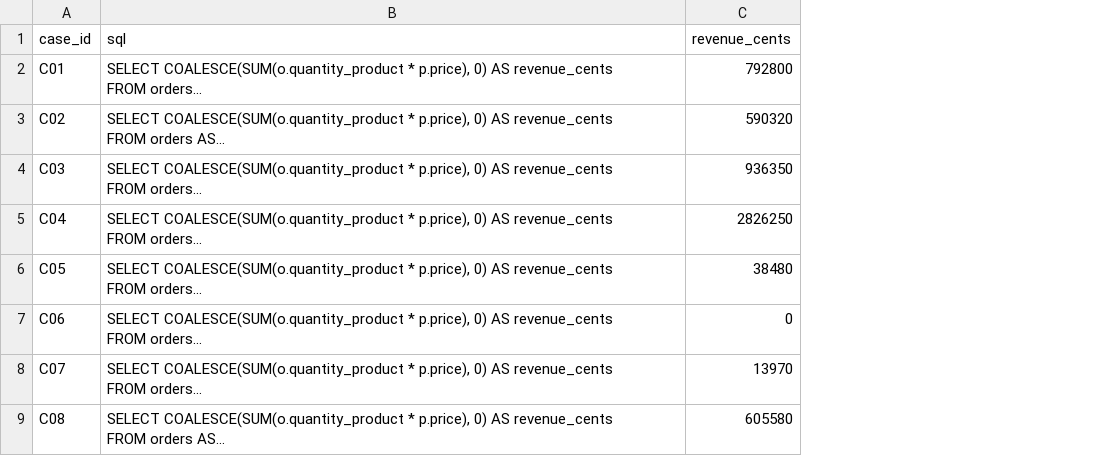
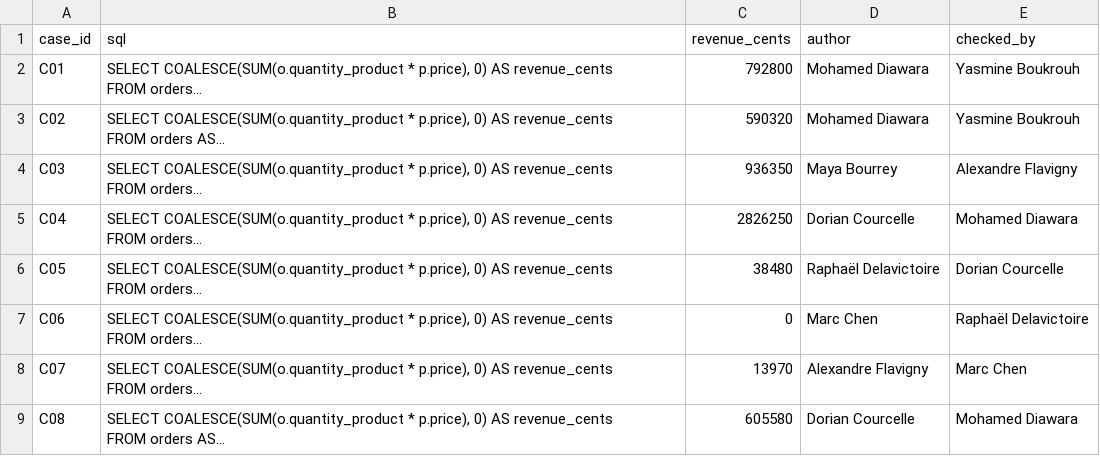
Before and after one commit to Ikseno/next-gen-ai-DIA3-1, a CSV file: reference-td1.csv, drawn as a sheet; only a part is shown; long unchanged cells end in …; the diff names each change by its address in the sheet, - before the commit and + after, or states it on an @@ line.

Commit message:
Hand-in compliance: traces-td1.jsonl, reference checkers, prompts-en.md, open blocks

```diff
--- a/reference-td1.csv
+++ b/reference-td1.csv
+column D (author), rows 2-9: Mohamed Diawara | Mohamed Diawara | Maya Bourrey | Dorian Courcelle | Raphaël Delavictoire | Marc Chen | Alexandre Flavigny | Dorian Courcelle
+column E (checked_by), rows 2-9: Yasmine Boukrouh | Yasmine Boukrouh | Alexandre Flavigny | Mohamed Diawara | Dorian Courcelle | Raphaël Delavictoire | Marc Chen | Mohamed Diawara
```
Also changed, not shown: 13 other files.
